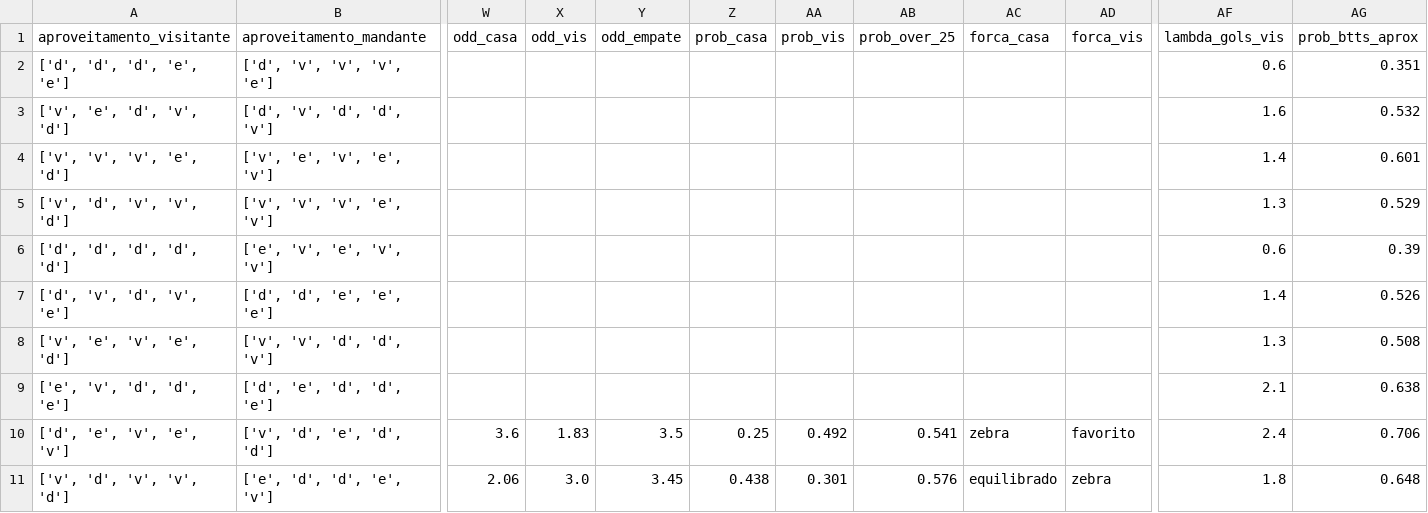
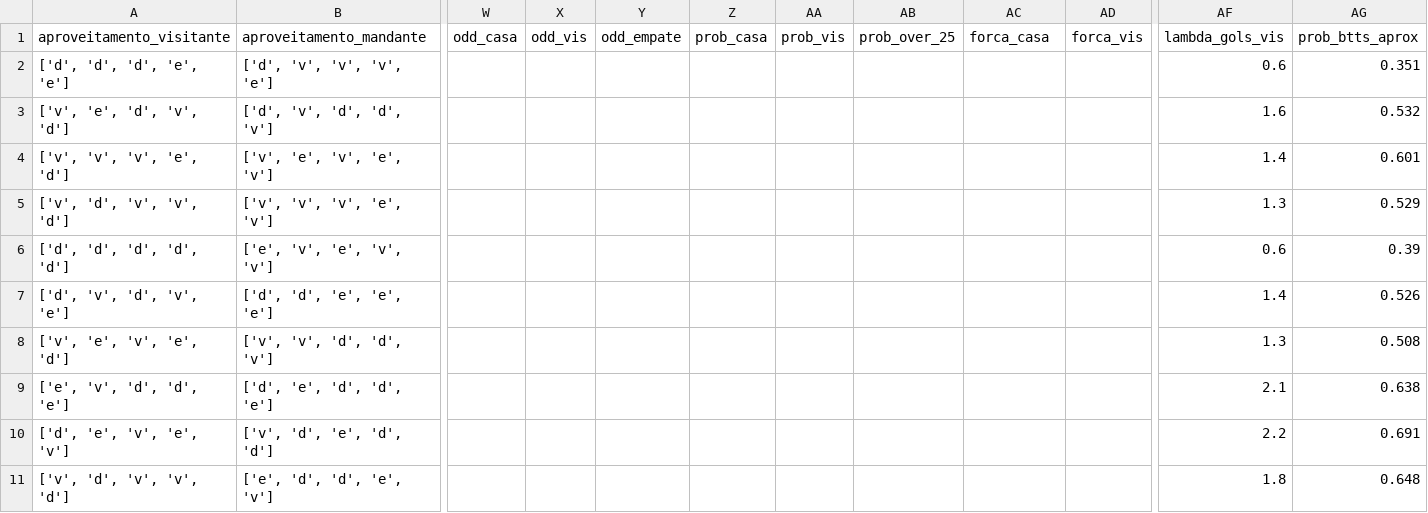
Before and after one commit to FilipeNamorato/namoratosdashboard, a CSV file: docs/data/current/partidas.csv, drawn as a sheet; only a part is shown, gaps mark what is left out; the diff names each change by its address in the sheet, - before the commit and + after, or states it on an @@ line.

```diff
--- a/docs/data/current/partidas.csv
+++ b/docs/data/current/partidas.csv
-W10 (odd_casa): 3.6
+W10 (odd_casa): (empty)
-X10 (odd_vis): 1.83
+X10 (odd_vis): (empty)
-Y10 (odd_empate): 3.5
+Y10 (odd_empate): (empty)
-Z10 (prob_casa): 0.25
+Z10 (prob_casa): (empty)
-AA10 (prob_vis): 0.492
+AA10 (prob_vis): (empty)
-AB10 (prob_over_25): 0.541
+AB10 (prob_over_25): (empty)
-AC10 (forca_casa): zebra
+AC10 (forca_casa): (empty)
-AD10 (forca_vis): favorito
+AD10 (forca_vis): (empty)
-AF10 (lambda_gols_vis): 2.4
+AF10 (lambda_gols_vis): 2.2
-AG10 (prob_btts_aprox): 0.706
+AG10 (prob_btts_aprox): 0.691
-W11 (odd_casa): 2.06
+W11 (odd_casa): (empty)
-X11 (odd_vis): 3.0
+X11 (odd_vis): (empty)
-Y11 (odd_empate): 3.45
+Y11 (odd_empate): (empty)
-Z11 (prob_casa): 0.438
+Z11 (prob_casa): (empty)
-AA11 (prob_vis): 0.301
+AA11 (prob_vis): (empty)
-AB11 (prob_over_25): 0.576
+AB11 (prob_over_25): (empty)
-AC11 (forca_casa): equilibrado
+AC11 (forca_casa): (empty)
-AD11 (forca_vis): zebra
+AD11 (forca_vis): (empty)
```
Also changed, not shown: docs/data/current/atletas.csv, docs/data/current/log.csv, 11 other files.
